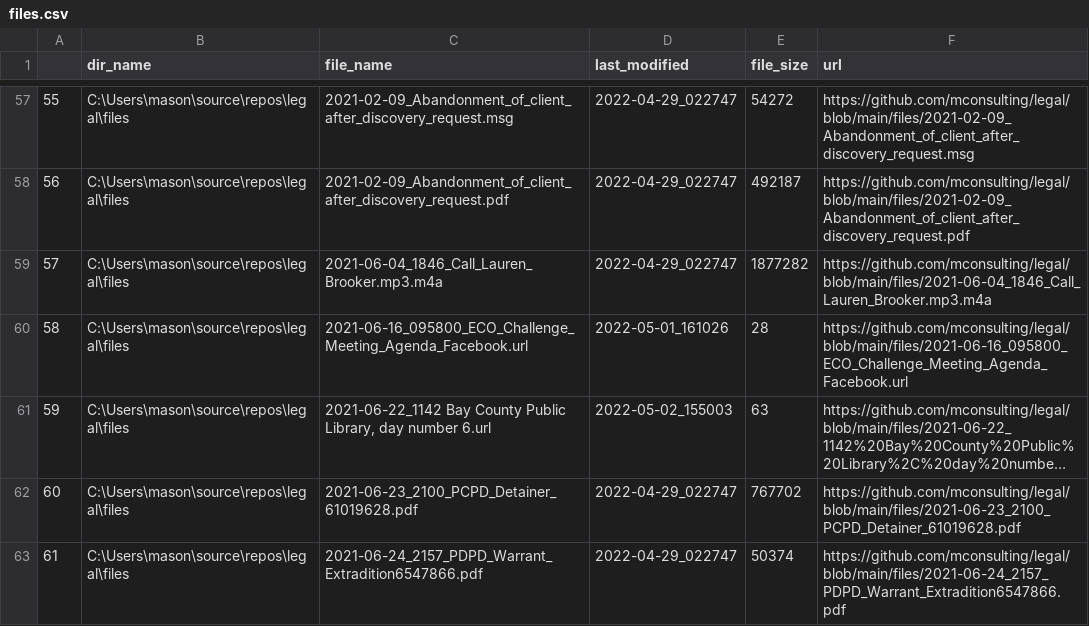
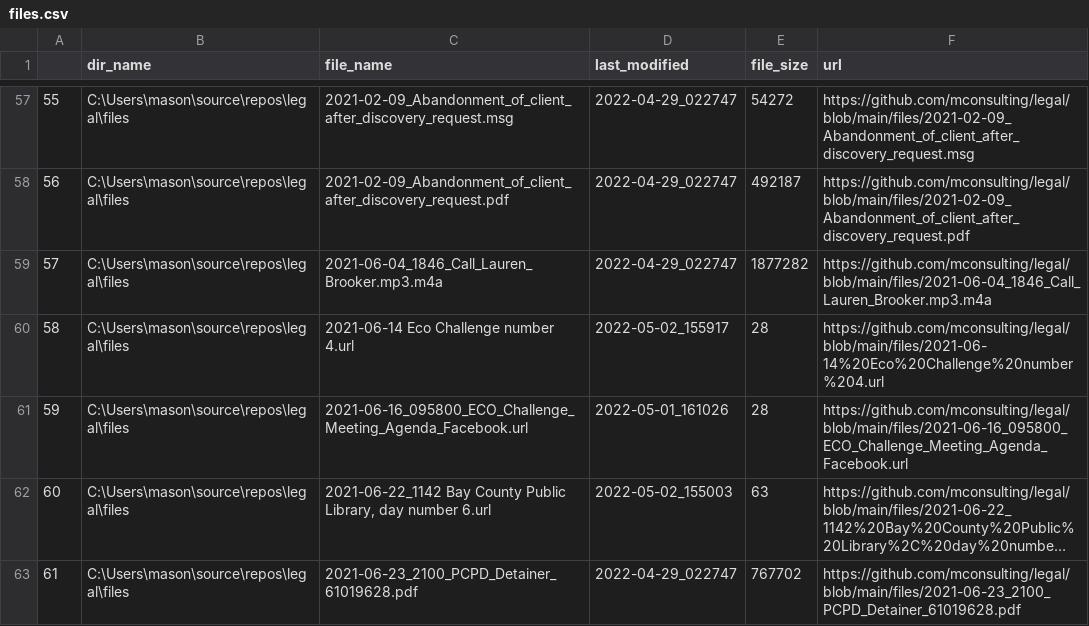
Before and after one commit to mconsulting/legal, a CSV file: files.csv, drawn as a sheet; only a part is shown, gaps mark what is left out; the shorter side is filled out with more unchanged rows; long unchanged cells end in …; addresses are those after the commit; the diff names each change by its address in the sheet, - before the commit and + after, or states it on an @@ line.

Commit message:
Added Eco Challenge number 4

```diff
--- a/files.csv
+++ b/files.csv
+row 60: 58 | C:\Users\mason\source\repos\legal\files | 2021-06-14 Eco Challenge number 4.url | 2022-05-02_155917 | 28 | https://github.com/mconsulting/legal/blob/main/files/2021-06-14%20Eco%20Challenge%20number%204.url
@@ column A renumbered from row 61 down @@
```
Also changed, not shown: 4 other files.
